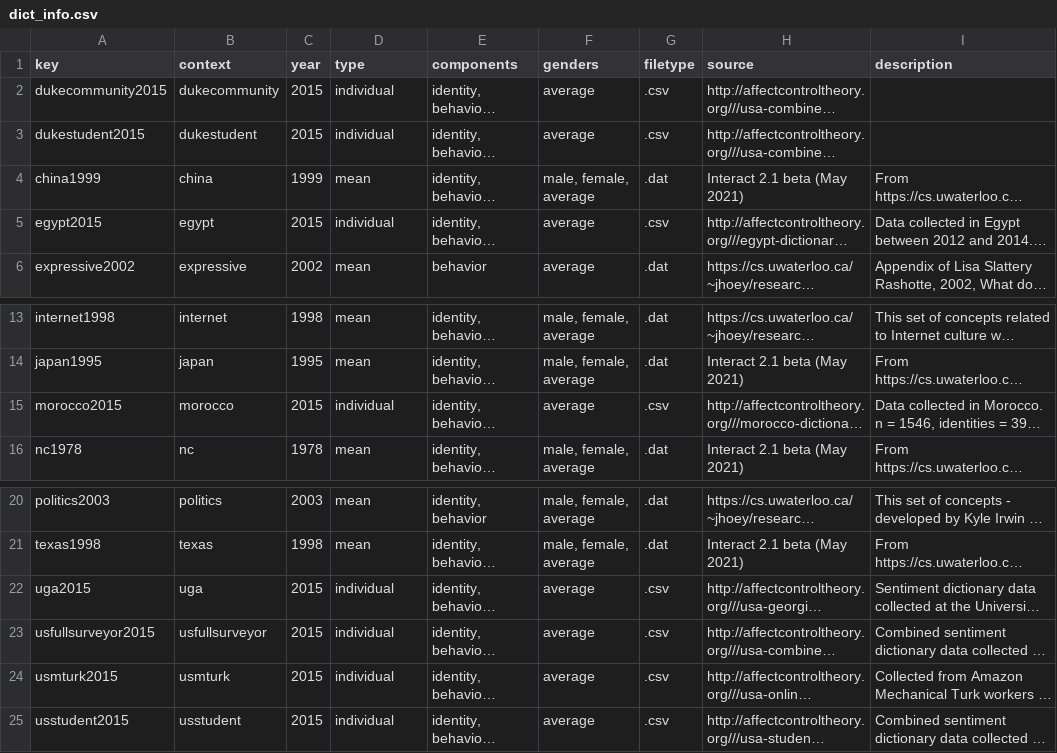
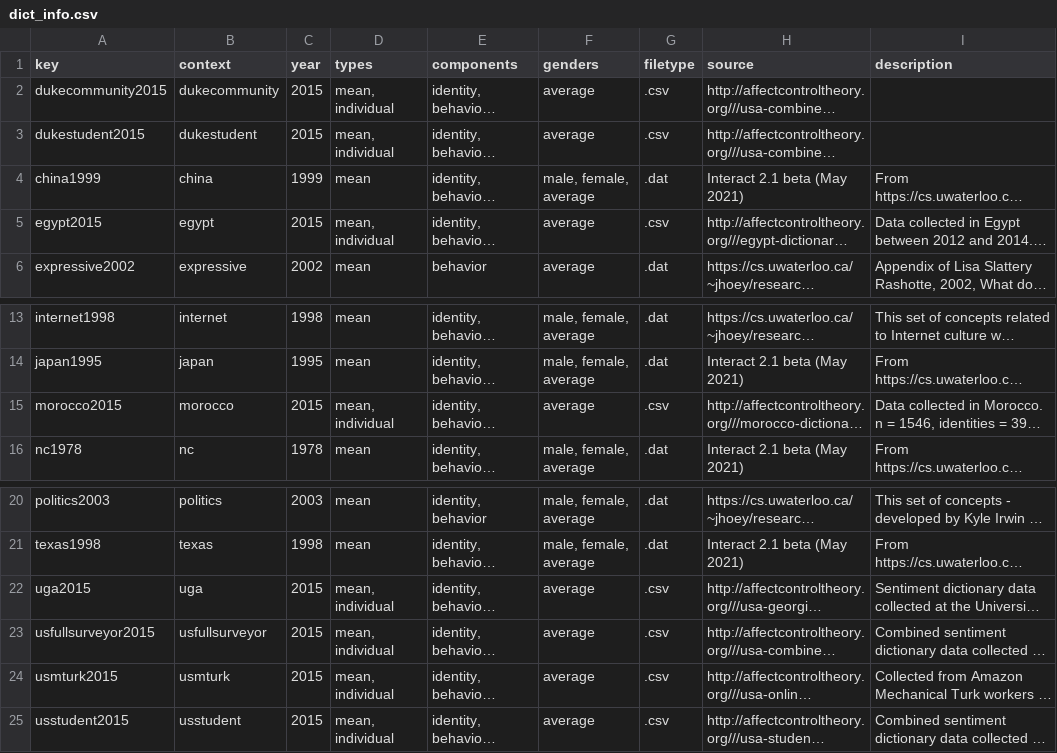
Before and after one commit to ahcombs/actdata, a CSV file: data-raw/dicts/dict_info.csv, drawn as a sheet; only a part is shown, gaps mark what is left out; long unchanged cells end in …; the diff names each change by its address in the sheet, - before the commit and + after, or states it on an @@ line.

Commit message:
dictionary and equation information changes. Both now pull info from more easily updatable csvs instead of hardcoded info.

```diff
--- a/data-raw/dicts/dict_info.csv
+++ b/data-raw/dicts/dict_info.csv
-D1: type
+D1: types
-D2:D3 (types): individual
+D2:D3 (types): mean, individual
-D5 (types): individual
+D5 (types): mean, individual
-D15 (types): individual
+D15 (types): mean, individual
-D22:D25 (types): individual
+D22:D25 (types): mean, individual
```
Also changed, not shown: 6 other files.
